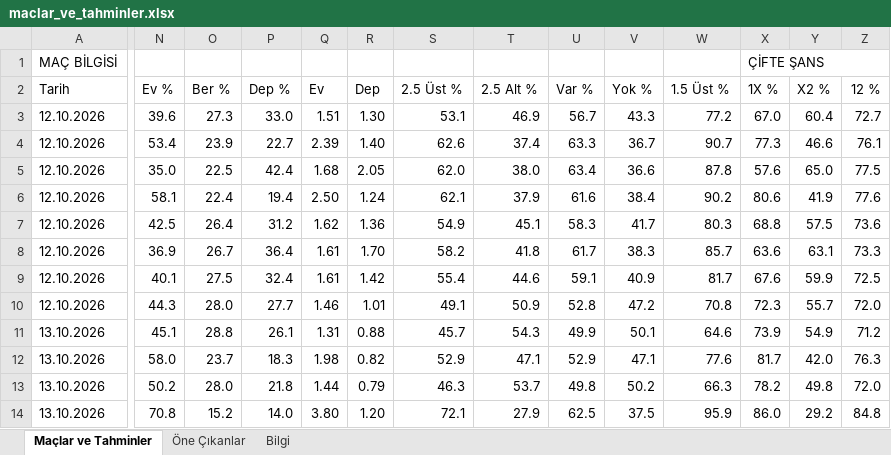
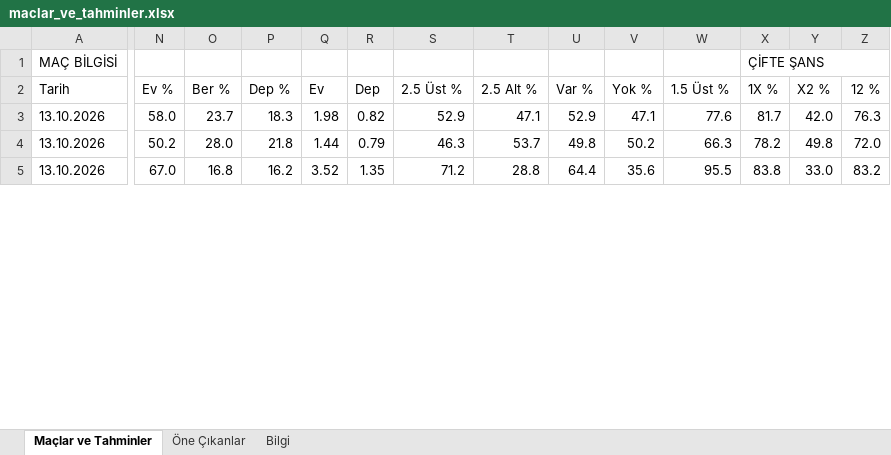
Before and after one commit to degerserranur-ops/futbol-tahmin, an Excel workbook: maclar_ve_tahminler.xlsx, sheet Maçlar ve Tahminler, drawn as a sheet; only a part is shown, gaps mark what is left out; values as stored, in another font and other column widths than the file's, no cell formats; removed rows and columns are numbered as before the commit, all else as after; rows hold the shown columns only; the diff covers the shown part only; the diff names each change by its address in the sheet, - before the commit and + after, or states it on an @@ line.

```diff
--- a/maclar_ve_tahminler.xlsx (sheet Maçlar ve Tahminler)
+++ b/maclar_ve_tahminler.xlsx (sheet Maçlar ve Tahminler)
-row 3: 12.10.2026 | 39.6 | 27.3 | 33.0 | 1.51 | 1.30 | 53.1 | 46.9 | 56.7 | 43.3 | 77.2 | 67.0 | 60.4 | 72.7
-row 4: 12.10.2026 | 53.4 | 23.9 | 22.7 | 2.39 | 1.40 | 62.6 | 37.4 | 63.3 | 36.7 | 90.7 | 77.3 | 46.6 | 76.1
-row 5: 12.10.2026 | 35.0 | 22.5 | 42.4 | 1.68 | 2.05 | 62.0 | 38.0 | 63.4 | 36.6 | 87.8 | 57.6 | 65.0 | 77.5
-row 6: 12.10.2026 | 58.1 | 22.4 | 19.4 | 2.50 | 1.24 | 62.1 | 37.9 | 61.6 | 38.4 | 90.2 | 80.6 | 41.9 | 77.6
-row 7: 12.10.2026 | 42.5 | 26.4 | 31.2 | 1.62 | 1.36 | 54.9 | 45.1 | 58.3 | 41.7 | 80.3 | 68.8 | 57.5 | 73.6
-row 8: 12.10.2026 | 36.9 | 26.7 | 36.4 | 1.61 | 1.70 | 58.2 | 41.8 | 61.7 | 38.3 | 85.7 | 63.6 | 63.1 | 73.3
-row 9: 12.10.2026 | 40.1 | 27.5 | 32.4 | 1.61 | 1.42 | 55.4 | 44.6 | 59.1 | 40.9 | 81.7 | 67.6 | 59.9 | 72.5
-row 10: 12.10.2026 | 44.3 | 28.0 | 27.7 | 1.46 | 1.01 | 49.1 | 50.9 | 52.8 | 47.2 | 70.8 | 72.3 | 55.7 | 72.0
-row 11: 13.10.2026 | 45.1 | 28.8 | 26.1 | 1.31 | 0.88 | 45.7 | 54.3 | 49.9 | 50.1 | 64.6 | 73.9 | 54.9 | 71.2
-N5: 70.8
+N5: 67.0
-O5: 15.2
+O5: 16.8
-P5: 14.0
+P5: 16.2
-Q5: 3.80
+Q5: 3.52
-R5: 1.20
+R5: 1.35
-S5: 72.1
+S5: 71.2
-T5: 27.9
+T5: 28.8
-U5: 62.5
+U5: 64.4
-V5: 37.5
+V5: 35.6
-W5: 95.9
+W5: 95.5
-X5: 86.0
+X5: 83.8
-Y5: 29.2
+Y5: 33.0
-Z5: 84.8
+Z5: 83.2
```
Also changed, not shown: 13 added rows and 331 edited cells elsewhere in this sheet, sheet Öne Çıkanlar, sheet Bilgi, cell formats.
